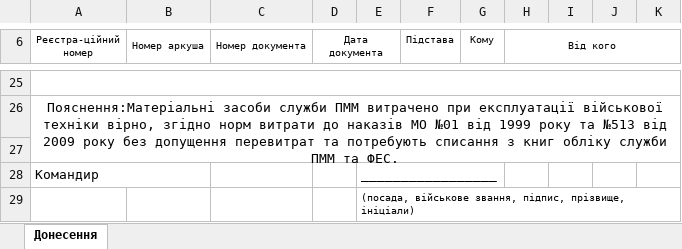
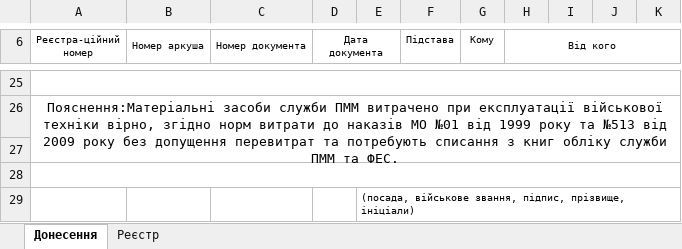
Before and after one commit to carmy25/don-pmm, an Excel workbook: assets/new_template.xlsx, sheet Донесення, drawn as a sheet; only a part is shown, gaps mark what is left out; values as stored, in another font and other column widths than the file's, no borders; the diff names each change by its address in the sheet, - before the commit and + after, or states it on an @@ line.

Commit message:
generate registry sheet with syncfusion.

```diff
--- a/assets/new_template.xlsx (sheet Донесення)
+++ b/assets/new_template.xlsx (sheet Донесення)
+sheet tab: Реєстр
-row 28: Командир |  |  |  | _________________
+row 28: (empty)
-A28:B28 merged
+A28:K28 merged
```
Also changed, not shown: 20 other files.
